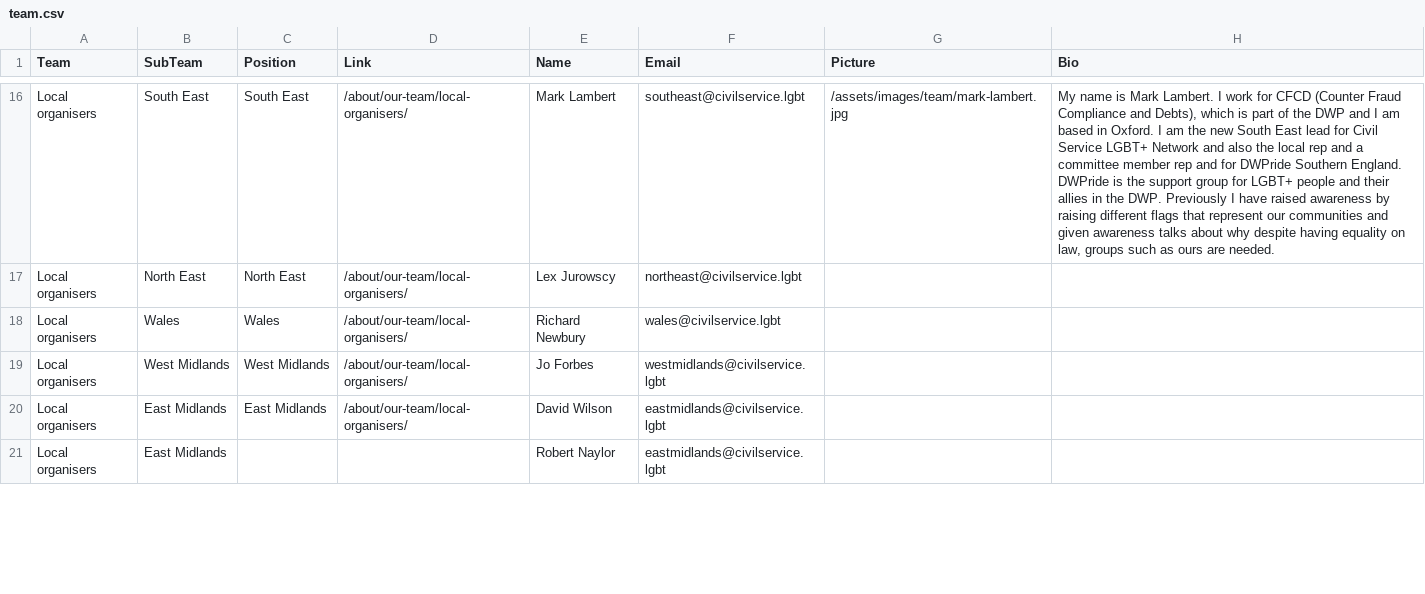
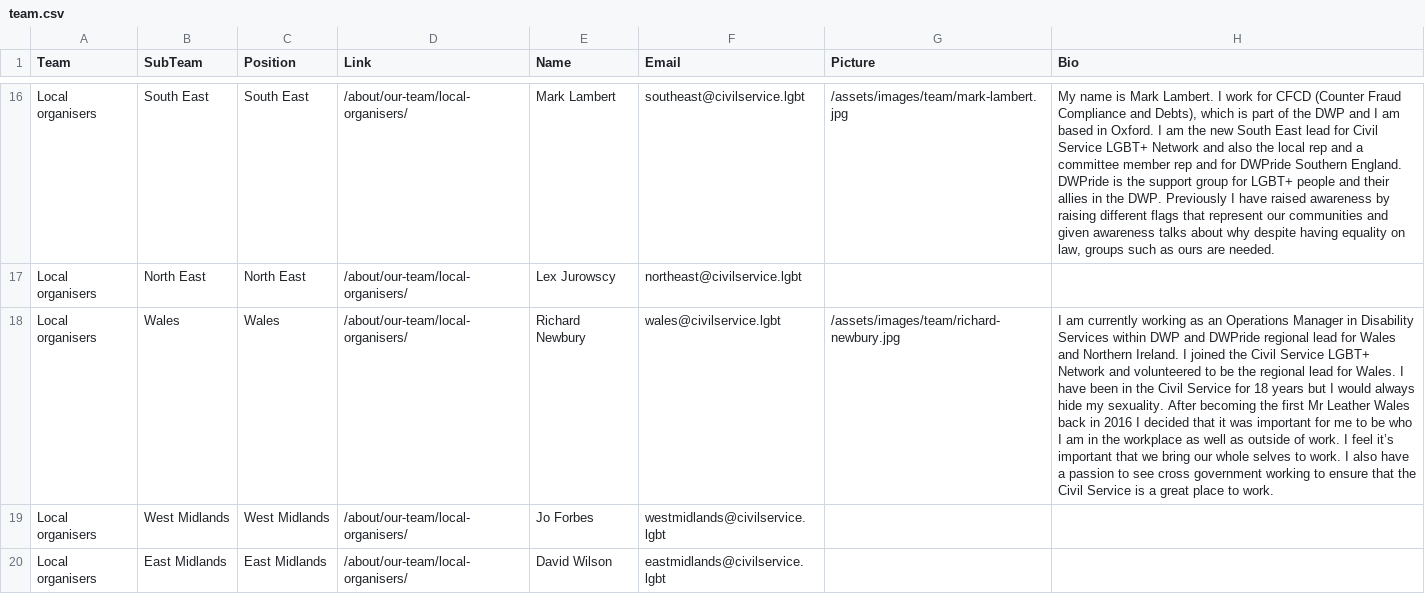
Before and after one commit to civilservicelgbt/civilservicelgbt.github.io, a CSV file: _data/team.csv, drawn as a sheet; only a part is shown, gaps mark what is left out; the shorter side is filled out with more unchanged rows; the diff names each change by its address in the sheet, - before the commit and + after, or states it on an @@ line.

Commit message:
Add Wales regional biography

```diff
--- a/_data/team.csv
+++ b/_data/team.csv
-G18 (Picture): (empty)
+G18 (Picture): /assets/images/team/richard-newbury.jpg
-H18 (Bio): (empty)
+H18 (Bio): I am currently working as an Operations Manager in Disability Services within DWP and DWPride regional lead for Wales and Northern Ireland. I joined the Civil Service LGBT+ Network and volunteered to be the regional lead for Wales. I have been in the Civil Service for 18 years but I would always hide my sexuality. After becoming the first Mr Leather Wales back in 2016 I decided that it was important for me to be who I am in the workplace as well as outside of work. I feel it’s important that we bring our whole selves to work. I also have a passion to see cross government working to ensure that the Civil Service is a great place to work.
```
